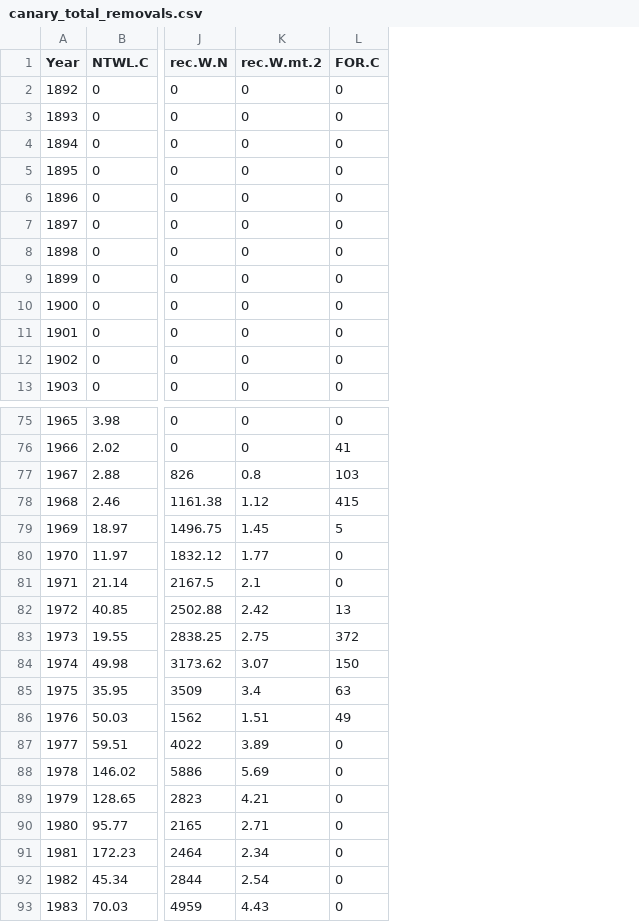
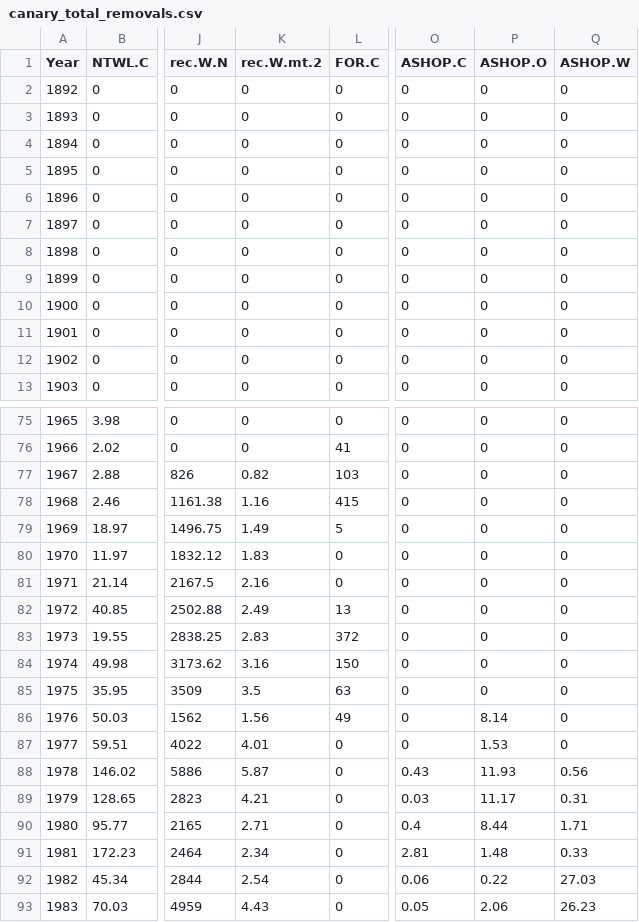
Before and after one commit to pfmc-assessments/canary_2023, a CSV file: data/canary_total_removals.csv, drawn as a sheet; only a part is shown, gaps mark what is left out; the diff covers the shown part only; the diff names each change by its address in the sheet, - before the commit and + after, or states it on an @@ line.

Commit message:
Add ASHOP catches and update WA rec catches
*ASHOP catch added (closes #48)
*1987-1989 WA rec catch pulled from recfin form #42
*Utilitized new WA descender device estimates #10
*Updated mean length calcs for WA based on new bio data
*Updated all catch files

```diff
--- a/data/canary_total_removals.csv
+++ b/data/canary_total_removals.csv
+column O (ASHOP.C), rows 2-13: all 0; rows 75-93: 0 | 0 | 0 | 0 | 0 | 0 | 0 | 0 | 0 | 0 | 0 | 0 | 0 | 0.43 | 0.03 | 0.4 | 2.81 | 0.06 | 0.05
+column P (ASHOP.O), rows 2-13: all 0; rows 75-93: 0 | 0 | 0 | 0 | 0 | 0 | 0 | 0 | 0 | 0 | 0 | 8.14 | 1.53 | 11.93 | 11.17 | 8.44 | 1.48 | 0.22 | 2.06
+column Q (ASHOP.W), rows 2-13: all 0; rows 75-93: 0 | 0 | 0 | 0 | 0 | 0 | 0 | 0 | 0 | 0 | 0 | 0 | 0 | 0.56 | 0.31 | 1.71 | 0.33 | 27.03 | 26.23
-K77 (rec.W.mt.2): 0.8
+K77 (rec.W.mt.2): 0.82
-K78 (rec.W.mt.2): 1.12
+K78 (rec.W.mt.2): 1.16
-K79 (rec.W.mt.2): 1.45
+K79 (rec.W.mt.2): 1.49
-K80 (rec.W.mt.2): 1.77
+K80 (rec.W.mt.2): 1.83
-K81 (rec.W.mt.2): 2.1
+K81 (rec.W.mt.2): 2.16
-K82 (rec.W.mt.2): 2.42
+K82 (rec.W.mt.2): 2.49
-K83 (rec.W.mt.2): 2.75
+K83 (rec.W.mt.2): 2.83
-K84 (rec.W.mt.2): 3.07
+K84 (rec.W.mt.2): 3.16
-K85 (rec.W.mt.2): 3.4
+K85 (rec.W.mt.2): 3.5
-K86 (rec.W.mt.2): 1.51
+K86 (rec.W.mt.2): 1.56
-K87 (rec.W.mt.2): 3.89
+K87 (rec.W.mt.2): 4.01
-K88 (rec.W.mt.2): 5.69
+K88 (rec.W.mt.2): 5.87
```
Also changed, not shown: 31 edited cells elsewhere in this file, data/canary_rec_catch.csv, data/canary_rec_catch_splitOut.csv, 6 other files.
